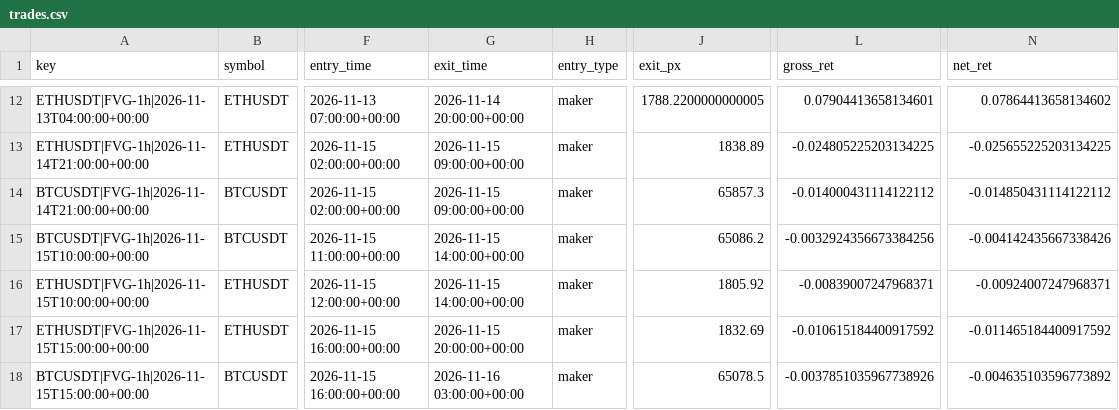
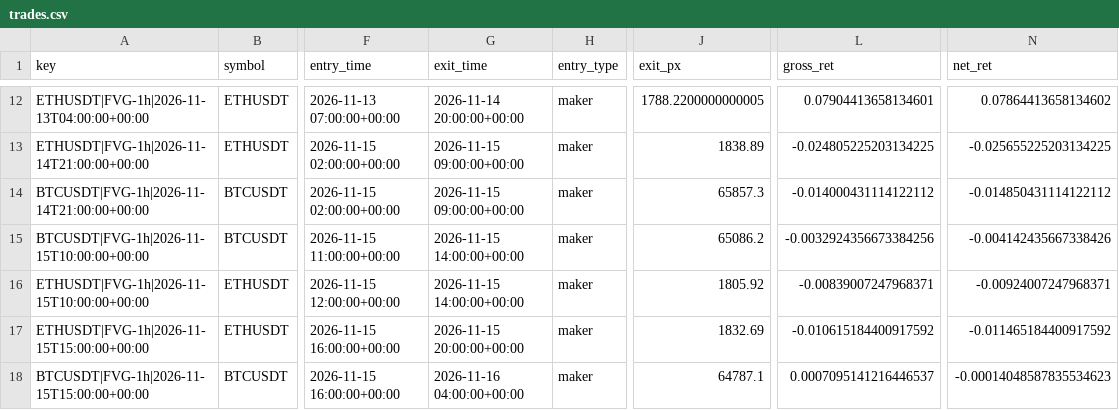
Before and after one commit to richard-nend/youtube-quant-lab, a CSV file: live/trades.csv, drawn as a sheet; only a part is shown, gaps mark what is left out; the diff names each change by its address in the sheet, - before the commit and + after, or states it on an @@ line.

Commit message:
live: 2026-11-16T05:03Z

```diff
--- a/live/trades.csv
+++ b/live/trades.csv
-G18 (exit_time): 2026-11-16 03:00:00+00:00
+G18 (exit_time): 2026-11-16 04:00:00+00:00
-J18 (exit_px): 65078.5
+J18 (exit_px): 64787.1
-L18 (gross_ret): -0.0037851035967738926
+L18 (gross_ret): 0.0007095141216446537
-N18 (net_ret): -0.004635103596773892
+N18 (net_ret): -0.00014048587835534623
```
Also changed, not shown: 1 other file.
